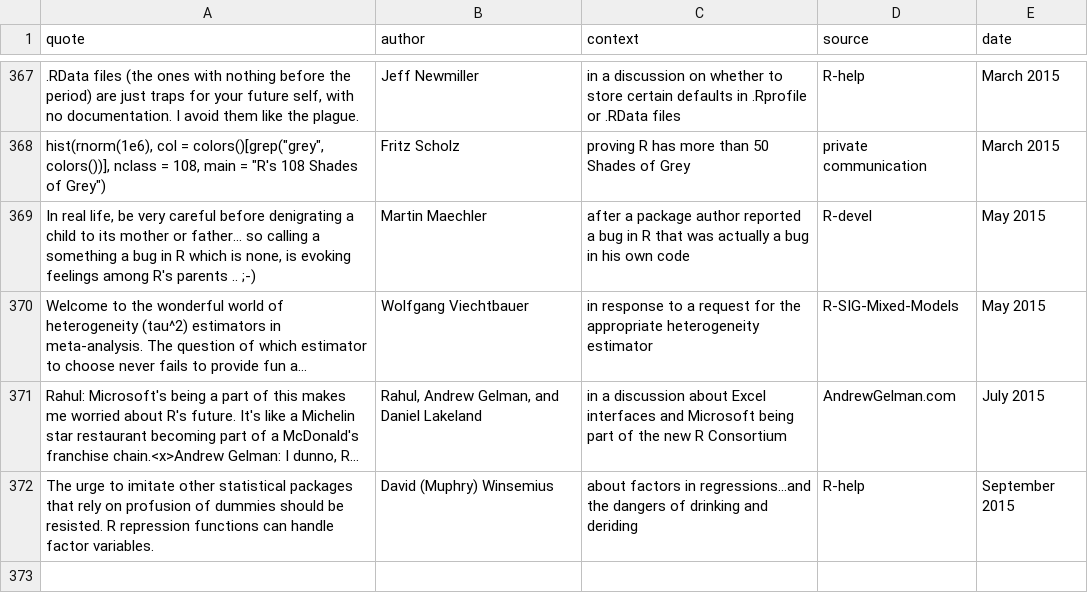
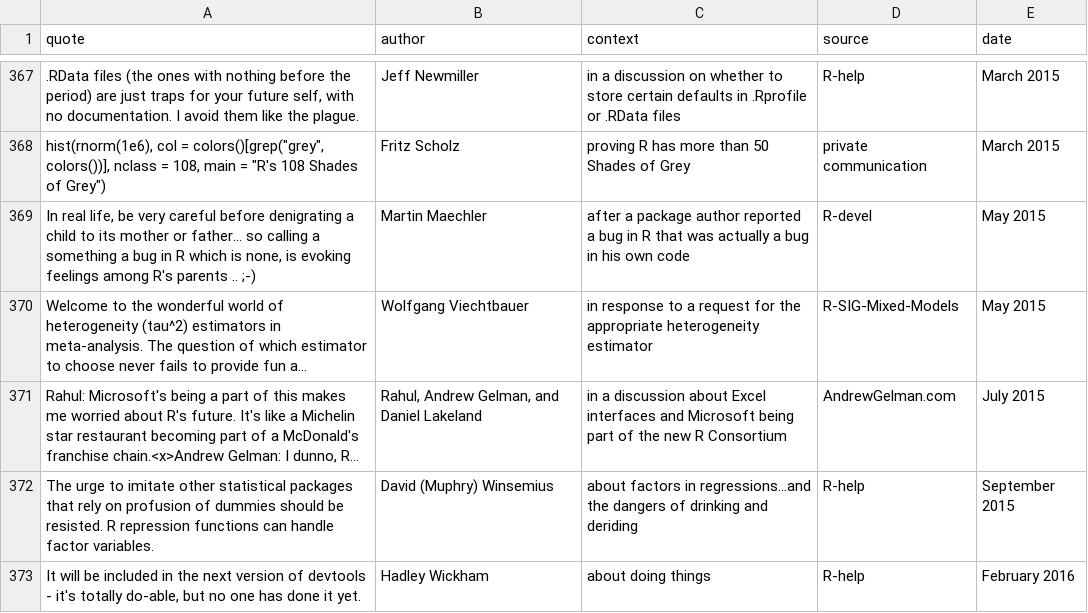
Before and after one commit to rforge/fortunes, a CSV file: pkg/inst/fortunes/fortunes.csv, drawn as a sheet; only a part is shown, gaps mark what is left out; long unchanged cells end in …; the diff names each change by its address in the sheet, - before the commit and + after, or states it on an @@ line.

Commit message:
Hadley does it
git-svn-id: svn://svn.r-forge.r-project.org/svnroot/fortunes@427 edb9625f-4e0d-4859-8d74-9fd3b1da38cb

```diff
--- a/pkg/inst/fortunes/fortunes.csv
+++ b/pkg/inst/fortunes/fortunes.csv
+row 373: It will be included in the next version of devtools - it's totally do-able, but no one has done it yet. | Hadley Wickham | about doing things | R-help | February 2016
```
